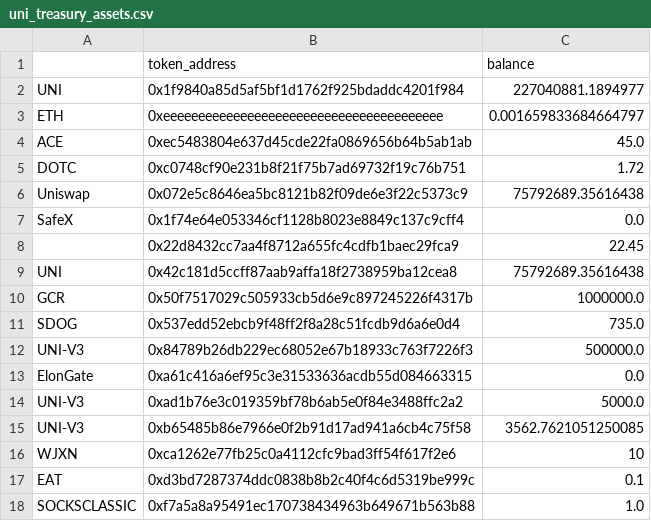
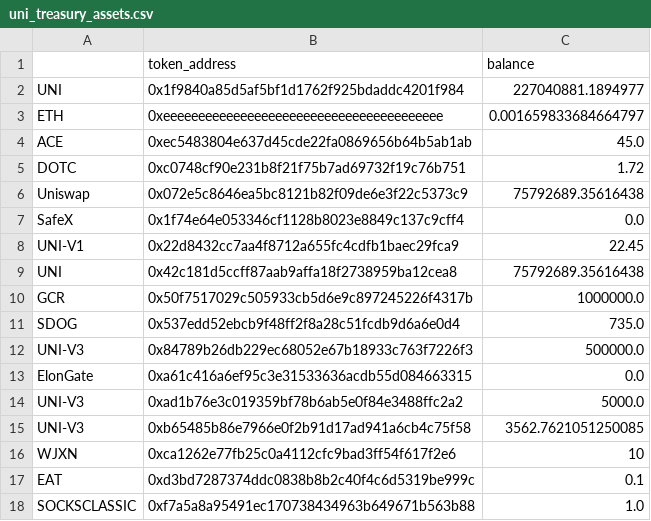
Before and after one commit to butterygg/whip, a CSV file: uni_treasury_assets.csv, drawn as a sheet.

```diff
--- a/uni_treasury_assets.csv
+++ b/uni_treasury_assets.csv
@@ -7,3 +7,3 @@ Uniswap,0x072e5c8646ea5bc8121b82f09de6e3f22c5373c9,75792689.35616438
 SafeX,0x1f74e64e053346cf1128b8023e8849c137c9cff4,0.0
-,0x22d8432cc7aa4f8712a655fc4cdfb1baec29fca9,22.45
+UNI-V1,0x22d8432cc7aa4f8712a655fc4cdfb1baec29fca9,22.45
 UNI,0x42c181d5ccff87aab9affa18f2738959ba12cea8,75792689.35616438
```
Also changed, not shown: 1 other file.
